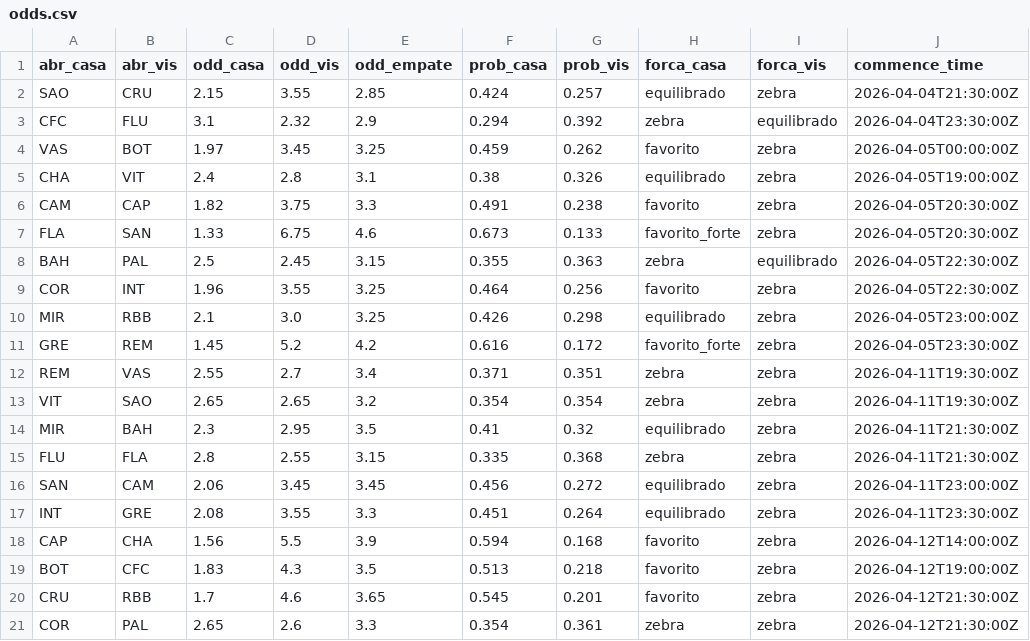
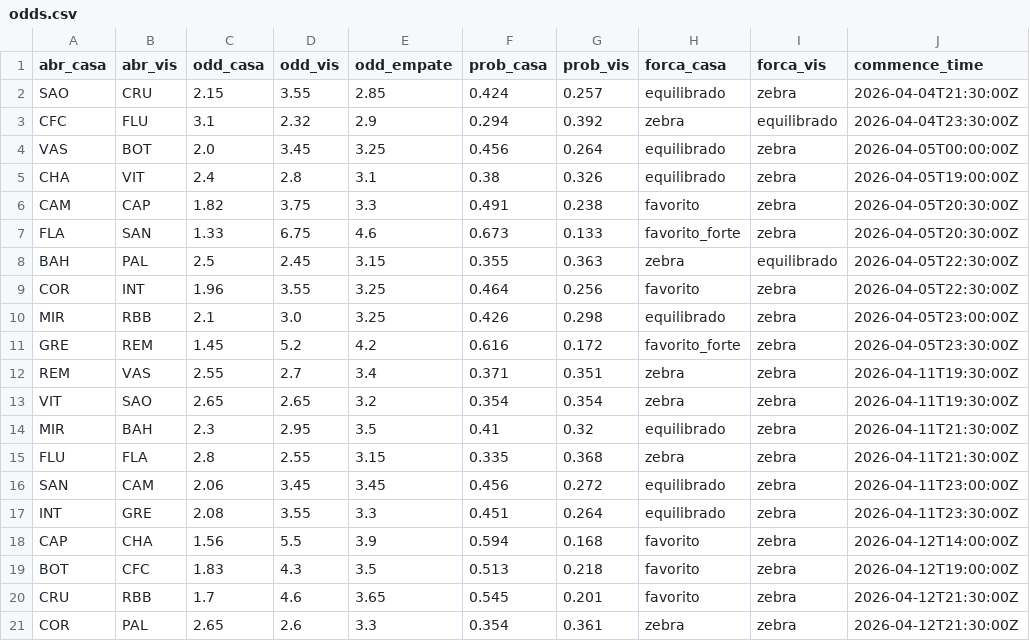
Before and after one commit to FilipeNamorato/extracaoCartola, a CSV file: docs/data/odds.csv, drawn as a sheet.

```diff
--- a/docs/data/odds.csv
+++ b/docs/data/odds.csv
@@ -3,3 +3,3 @@ SAO,CRU,2.15,3.55,2.85,0.424,0.257,equilibrado,zebra,2026-04-04T21:30:00Z
 CFC,FLU,3.1,2.32,2.9,0.294,0.392,zebra,equilibrado,2026-04-04T23:30:00Z
-VAS,BOT,1.97,3.45,3.25,0.459,0.262,favorito,zebra,2026-04-05T00:00:00Z
+VAS,BOT,2.0,3.45,3.25,0.456,0.264,equilibrado,zebra,2026-04-05T00:00:00Z
 CHA,VIT,2.4,2.8,3.1,0.38,0.326,equilibrado,zebra,2026-04-05T19:00:00Z
```
Also changed, not shown: docs/data/atletas_enriquecido.csv, docs/data/atletas_escalacao.csv, 6 other files.
